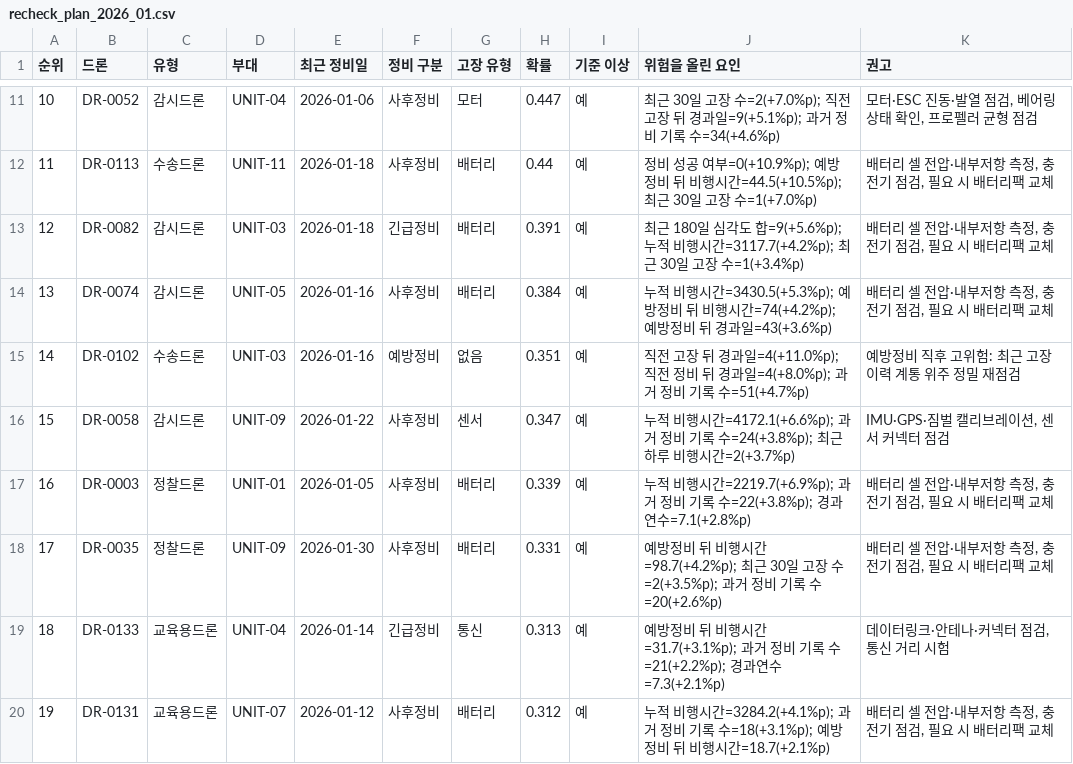
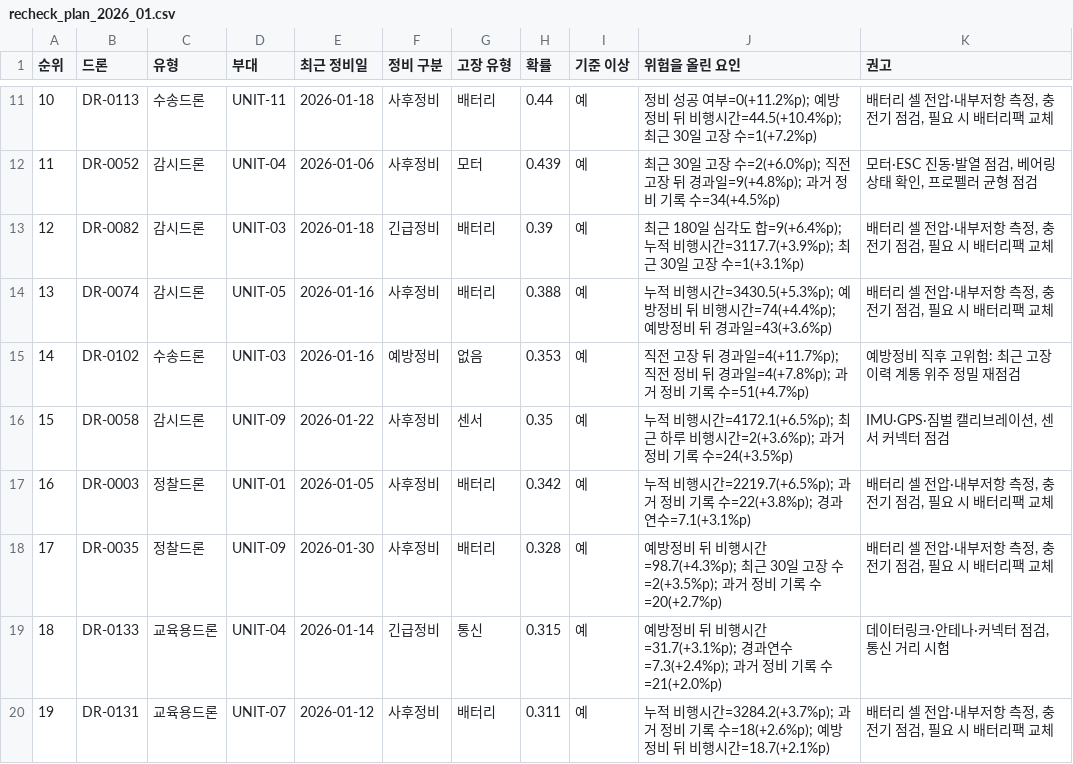
Before and after one commit to skyco14-coder/sky_app, a CSV file: outputs/recheck_plan_2026_01.csv, drawn as a sheet; only a part is shown, gaps mark what is left out; the diff covers the shown part only.

```diff
--- a/outputs/recheck_plan_2026_01.csv
+++ b/outputs/recheck_plan_2026_01.csv
@@ -11,10 +11,10 @@
-10,DR-0052,감시드론,UNIT-04,2026-01-06,사후정비,모터,0.447,예,최근 30일 고장 수=2(+7.0%p); 직전 고장 뒤 경과일=9(+5.1%p); 과거 정비 기록 수=34(+4.6%p),"모터·ESC 진동·발열 점검, 베어링 상태 확인, 프로펠러 균형 점검"
-11,DR-0113,수송드론,UNIT-11,2026-01-18,사후정비,배터리,0.44,예,정비 성공 여부=0(+10.9%p); 예방정비 뒤 비행시간=44.5(+10.5%p); 최근 30일 고장 수=1(+7.0%p),"배터리 셀 전압·내부저항 측정, 충전기 점검, 필요 시 배터리팩 교체"
-12,DR-0082,감시드론,UNIT-03,2026-01-18,긴급정비,배터리,0.391,예,최근 180일 심각도 합=9(+5.6%p); 누적 비행시간=3117.7(+4.2%p); 최근 30일 고장 수=1(+3.4%p),"배터리 셀 전압·내부저항 측정, 충전기 점검, 필요 시 배터리팩 교체"
-13,DR-0074,감시드론,UNIT-05,2026-01-16,사후정비,배터리,0.384,예,누적 비행시간=3430.5(+5.3%p); 예방정비 뒤 비행시간=74(+4.2%p); 예방정비 뒤 경과일=43(+3.6%p),"배터리 셀 전압·내부저항 측정, 충전기 점검, 필요 시 배터리팩 교체"
-14,DR-0102,수송드론,UNIT-03,2026-01-16,예방정비,없음,0.351,예,직전 고장 뒤 경과일=4(+11.0%p); 직전 정비 뒤 경과일=4(+8.0%p); 과거 정비 기록 수=51(+4.7%p),예방정비 직후 고위험: 최근 고장 이력 계통 위주 정밀 재점검
-15,DR-0058,감시드론,UNIT-09,2026-01-22,사후정비,센서,0.347,예,누적 비행시간=4172.1(+6.6%p); 과거 정비 기록 수=24(+3.8%p); 최근 하루 비행시간=2(+3.7%p),"IMU·GPS·짐벌 캘리브레이션, 센서 커넥터 점검"
-16,DR-0003,정찰드론,UNIT-01,2026-01-05,사후정비,배터리,0.339,예,누적 비행시간=2219.7(+6.9%p); 과거 정비 기록 수=22(+3.8%p); 경과연수=7.1(+2.8%p),"배터리 셀 전압·내부저항 측정, 충전기 점검, 필요 시 배터리팩 교체"
-17,DR-0035,정찰드론,UNIT-09,2026-01-30,사후정비,배터리,0.331,예,예방정비 뒤 비행시간=98.7(+4.2%p); 최근 30일 고장 수=2(+3.5%p); 과거 정비 기록 수=20(+2.6%p),"배터리 셀 전압·내부저항 측정, 충전기 점검, 필요 시 배터리팩 교체"
-18,DR-0133,교육용드론,UNIT-04,2026-01-14,긴급정비,통신,0.313,예,예방정비 뒤 비행시간=31.7(+3.1%p); 과거 정비 기록 수=21(+2.2%p); 경과연수=7.3(+2.1%p),"데이터링크·안테나·커넥터 점검, 통신 거리 시험"
-19,DR-0131,교육용드론,UNIT-07,2026-01-12,사후정비,배터리,0.312,예,누적 비행시간=3284.2(+4.1%p); 과거 정비 기록 수=18(+3.1%p); 예방정비 뒤 비행시간=18.7(+2.1%p),"배터리 셀 전압·내부저항 측정, 충전기 점검, 필요 시 배터리팩 교체"
+10,DR-0113,수송드론,UNIT-11,2026-01-18,사후정비,배터리,0.44,예,정비 성공 여부=0(+11.2%p); 예방정비 뒤 비행시간=44.5(+10.4%p); 최근 30일 고장 수=1(+7.2%p),"배터리 셀 전압·내부저항 측정, 충전기 점검, 필요 시 배터리팩 교체"
+11,DR-0052,감시드론,UNIT-04,2026-01-06,사후정비,모터,0.439,예,최근 30일 고장 수=2(+6.0%p); 직전 고장 뒤 경과일=9(+4.8%p); 과거 정비 기록 수=34(+4.5%p),"모터·ESC 진동·발열 점검, 베어링 상태 확인, 프로펠러 균형 점검"
+12,DR-0082,감시드론,UNIT-03,2026-01-18,긴급정비,배터리,0.39,예,최근 180일 심각도 합=9(+6.4%p); 누적 비행시간=3117.7(+3.9%p); 최근 30일 고장 수=1(+3.1%p),"배터리 셀 전압·내부저항 측정, 충전기 점검, 필요 시 배터리팩 교체"
+13,DR-0074,감시드론,UNIT-05,2026-01-16,사후정비,배터리,0.388,예,누적 비행시간=3430.5(+5.3%p); 예방정비 뒤 비행시간=74(+4.4%p); 예방정비 뒤 경과일=43(+3.6%p),"배터리 셀 전압·내부저항 측정, 충전기 점검, 필요 시 배터리팩 교체"
+14,DR-0102,수송드론,UNIT-03,2026-01-16,예방정비,없음,0.353,예,직전 고장 뒤 경과일=4(+11.7%p); 직전 정비 뒤 경과일=4(+7.8%p); 과거 정비 기록 수=51(+4.7%p),예방정비 직후 고위험: 최근 고장 이력 계통 위주 정밀 재점검
+15,DR-0058,감시드론,UNIT-09,2026-01-22,사후정비,센서,0.35,예,누적 비행시간=4172.1(+6.5%p); 최근 하루 비행시간=2(+3.6%p); 과거 정비 기록 수=24(+3.5%p),"IMU·GPS·짐벌 캘리브레이션, 센서 커넥터 점검"
+16,DR-0003,정찰드론,UNIT-01,2026-01-05,사후정비,배터리,0.342,예,누적 비행시간=2219.7(+6.5%p); 과거 정비 기록 수=22(+3.8%p); 경과연수=7.1(+3.1%p),"배터리 셀 전압·내부저항 측정, 충전기 점검, 필요 시 배터리팩 교체"
+17,DR-0035,정찰드론,UNIT-09,2026-01-30,사후정비,배터리,0.328,예,예방정비 뒤 비행시간=98.7(+4.3%p); 최근 30일 고장 수=2(+3.5%p); 과거 정비 기록 수=20(+2.7%p),"배터리 셀 전압·내부저항 측정, 충전기 점검, 필요 시 배터리팩 교체"
+18,DR-0133,교육용드론,UNIT-04,2026-01-14,긴급정비,통신,0.315,예,예방정비 뒤 비행시간=31.7(+3.1%p); 경과연수=7.3(+2.4%p); 과거 정비 기록 수=21(+2.0%p),"데이터링크·안테나·커넥터 점검, 통신 거리 시험"
+19,DR-0131,교육용드론,UNIT-07,2026-01-12,사후정비,배터리,0.311,예,누적 비행시간=3284.2(+3.7%p); 과거 정비 기록 수=18(+2.6%p); 예방정비 뒤 비행시간=18.7(+2.1%p),"배터리 셀 전압·내부저항 측정, 충전기 점검, 필요 시 배터리팩 교체"
```
Also changed, not shown: 29 edited cells elsewhere in this file, outputs/cleaning_log.csv, outputs/test_predictions_2025.csv, 14 other files.
